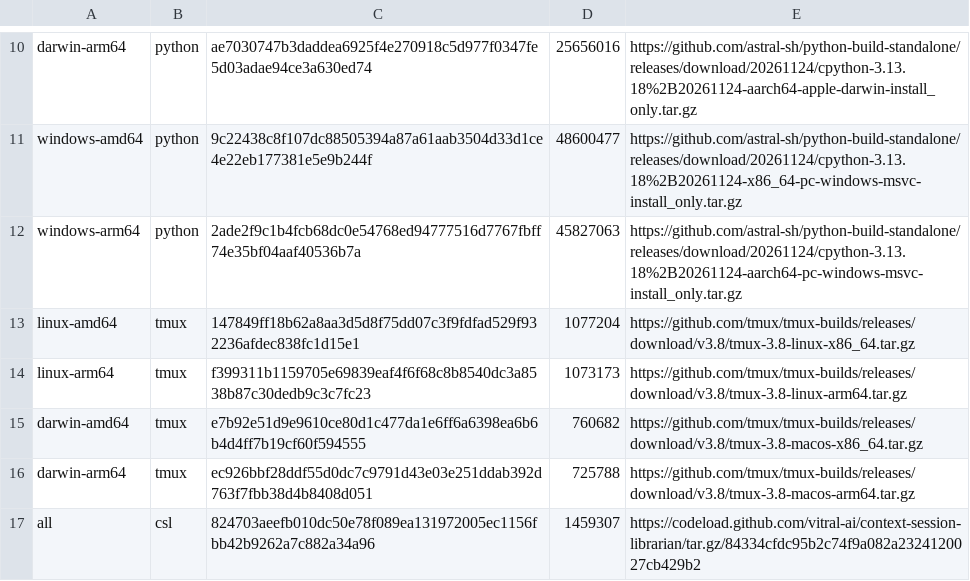
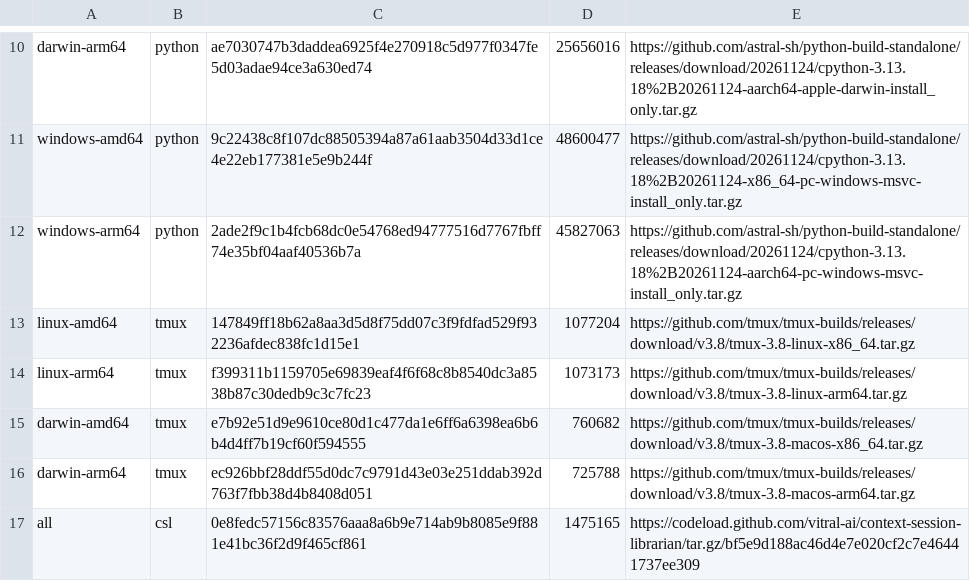
Before and after one commit to vitral-ai/vitral-host-agent-releases, a TSV file: setup-dependencies.tsv, drawn as a sheet; only a part is shown, gaps mark what is left out.

Commit message:
Pin guided setup to immutable CSL v0.5.6

```diff
--- a/setup-dependencies.tsv
+++ b/setup-dependencies.tsv
@@ -16,2 +16,2 @@ darwin-amd64	tmux	e7b92e51d9e9610ce80d1c477da1e6ff6a6398ea6b6b4d4ff7b19cf60f5945
 darwin-arm64	tmux	ec926bbf28ddf55d0dc7c9791d43e03e251ddab392d763f7fbb38d4b8408d051	725788	https://github.com/tmux/tmux-builds/releases/download/v3.8/tmux-3.8-macos-arm64.tar.gz
-all	csl	824703aeefb010dc50e78f089ea131972005ec1156fbb42b9262a7c882a34a96	1459307	https://codeload.github.com/vitral-ai/context-session-librarian/tar.gz/84334cfdc95b2c74f9a082a2324120027cb429b2
+all	csl	0e8fedc57156c83576aaa8a6b9e714ab9b8085e9f881e41bc36f2d9f465cf861	1475165	https://codeload.github.com/vitral-ai/context-session-librarian/tar.gz/bf5e9d188ac46d4e7e020cf2c7e46441737ee309
```
